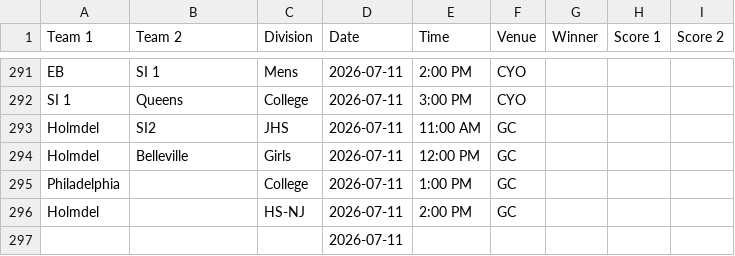
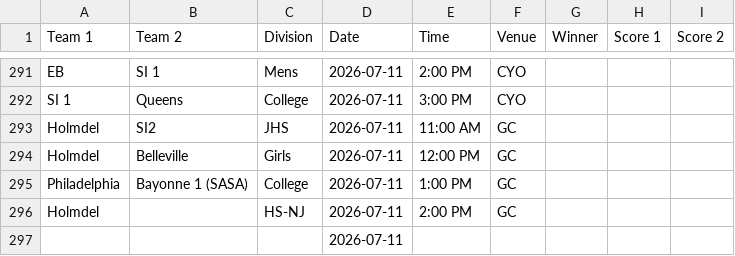
Before and after one commit to nacopticleague/mygamestab, a CSV file: data/games.csv, drawn as a sheet; only a part is shown, gaps mark what is left out.

Commit message:
Update data/games.csv from Google Sheet

```diff
--- a/data/games.csv
+++ b/data/games.csv
@@ -294,3 +294,3 @@ Holmdel ,SI2,JHS,2026-07-11,11:00 AM,GC,,,
 Holmdel ,Belleville,Girls,2026-07-11,12:00 PM,GC,,,
-Philadelphia,,College,2026-07-11,1:00 PM,GC,,,
+Philadelphia,Bayonne 1 (SASA),College,2026-07-11,1:00 PM,GC,,,
 Holmdel ,,HS-NJ,2026-07-11,2:00 PM,GC,,,
```
